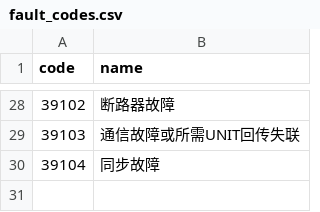
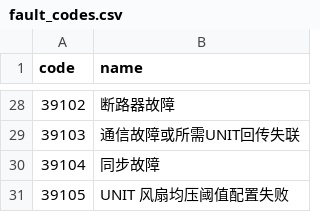
Before and after one commit to Rojya66/SST-AnyEyes, a CSV file: tools/hmi_v2/fault_codes.csv, drawn as a sheet; only a part is shown, gaps mark what is left out; the diff names each change by its address in the sheet, - before the commit and + after, or states it on an @@ line.

```diff
--- a/tools/hmi_v2/fault_codes.csv
+++ b/tools/hmi_v2/fault_codes.csv
+row 31: 39105 | UNIT 风扇均压阈值配置失败
```
Also changed, not shown: docs/DPRAM_Screen_V2/DPRAM_MODBUS_POINTS.csv, 37 other files.
